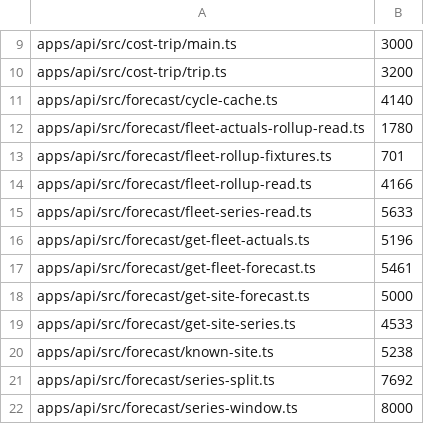
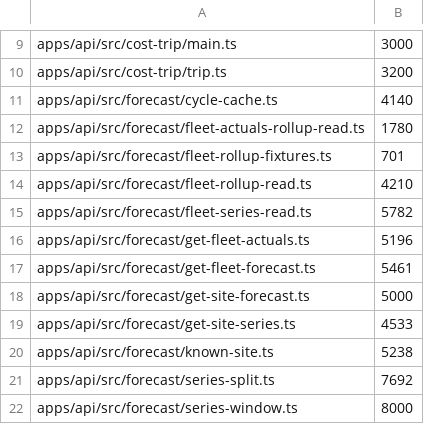
Before and after one commit to TomBennett-Lloyd/cumulo, a TSV file: .claude/comment-density.baseline.tsv, drawn as a sheet; only a part is shown, gaps mark what is left out.

```diff
--- a/.claude/comment-density.baseline.tsv
+++ b/.claude/comment-density.baseline.tsv
@@ -13,4 +13,4 @@ apps/api/src/forecast/fleet-actuals-rollup-read.ts	1780
 apps/api/src/forecast/fleet-rollup-fixtures.ts	701
-apps/api/src/forecast/fleet-rollup-read.ts	4166
-apps/api/src/forecast/fleet-series-read.ts	5633
+apps/api/src/forecast/fleet-rollup-read.ts	4210
+apps/api/src/forecast/fleet-series-read.ts	5782
 apps/api/src/forecast/get-fleet-actuals.ts	5196
```
Also changed, not shown: 3 other files.
